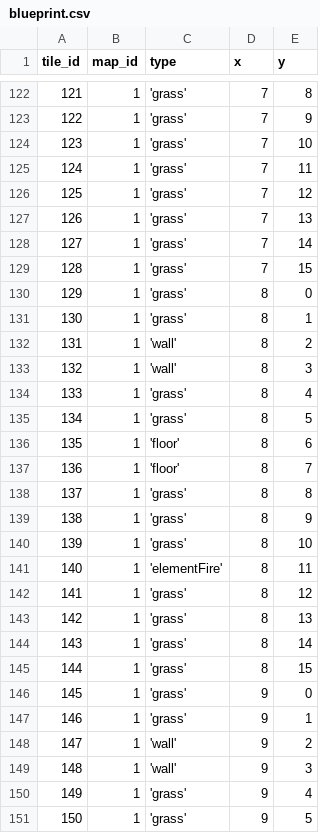
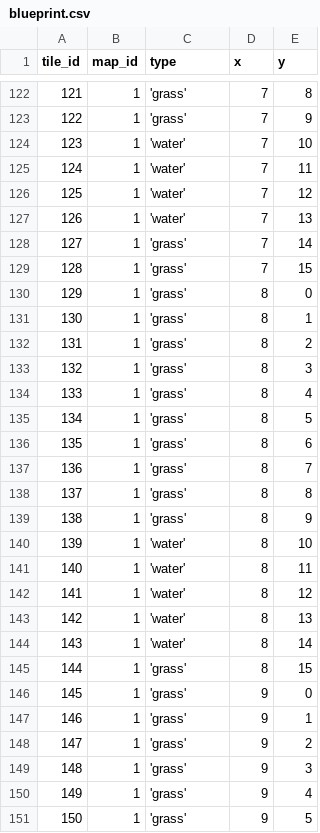
Before and after one commit to bugger-brain/capstone-roguelike, a CSV file: server/sql/blueprint.csv, drawn as a sheet; only a part is shown, gaps mark what is left out; the diff covers the shown part only.

```diff
--- a/server/sql/blueprint.csv
+++ b/server/sql/blueprint.csv
@@ -123,6 +123,6 @@ tile_id,map_id,type,x,y
 122,1,'grass',7,9
-123,1,'grass',7,10
-124,1,'grass',7,11
-125,1,'grass',7,12
-126,1,'grass',7,13
+123,1,'water',7,10
+124,1,'water',7,11
+125,1,'water',7,12
+126,1,'water',7,13
 127,1,'grass',7,14
@@ -131,15 +131,15 @@ tile_id,map_id,type,x,y
 130,1,'grass',8,1
-131,1,'wall',8,2
-132,1,'wall',8,3
+131,1,'grass',8,2
+132,1,'grass',8,3
 133,1,'grass',8,4
 134,1,'grass',8,5
-135,1,'floor',8,6
-136,1,'floor',8,7
+135,1,'grass',8,6
+136,1,'grass',8,7
 137,1,'grass',8,8
 138,1,'grass',8,9
-139,1,'grass',8,10
-140,1,'elementFire',8,11
-141,1,'grass',8,12
-142,1,'grass',8,13
-143,1,'grass',8,14
+139,1,'water',8,10
+140,1,'water',8,11
+141,1,'water',8,12
+142,1,'water',8,13
+143,1,'water',8,14
 144,1,'grass',8,15
@@ -147,4 +147,4 @@ tile_id,map_id,type,x,y
 146,1,'grass',9,1
-147,1,'wall',9,2
-148,1,'wall',9,3
+147,1,'grass',9,2
+148,1,'grass',9,3
 149,1,'grass',9,4
```
Also changed, not shown: 185 edited cells elsewhere in this file, 2 other files.
